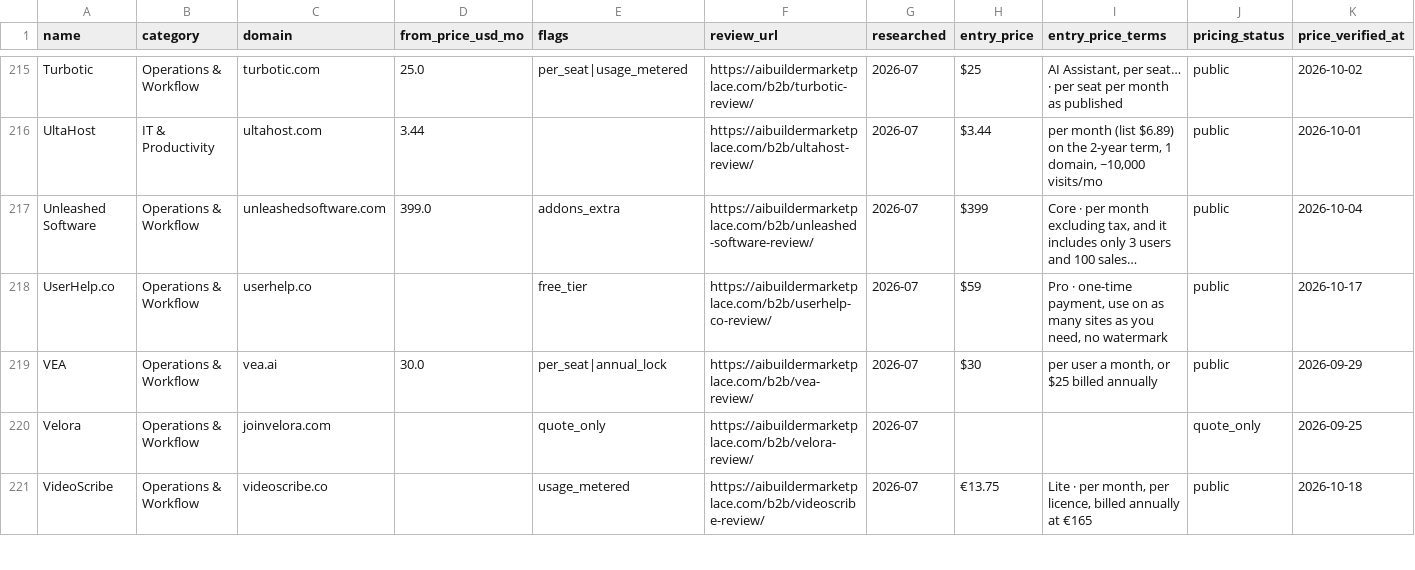
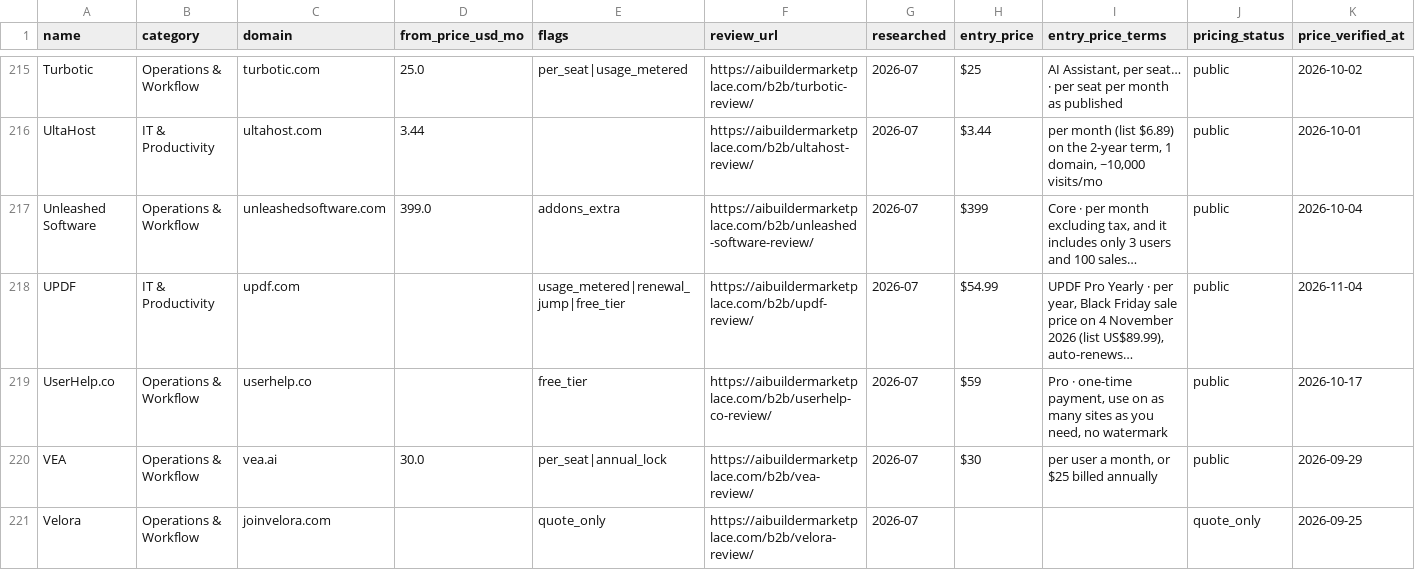
Before and after one commit to NewBegin-gif/officesoftwaremarketplace, a CSV file: data/osm-tools.csv, drawn as a sheet; only a part is shown, gaps mark what is left out; the shorter side is filled out with more unchanged rows; the diff names each change by its address in the sheet, - before the commit and + after, or states it on an @@ line.

```diff
--- a/data/osm-tools.csv
+++ b/data/osm-tools.csv
+row 218: UPDF | IT & Productivity | updf.com |  | usage_metered|renewal_jump|free_tier | https://aibuildermarketplace.com/b2b/updf-review/ | 2026-07 | $54.99 | UPDF Pro Yearly · per year, Black Friday sale price on 4 November 2026 (list US$89.99), auto-renews… | public | 2026-11-04
```
Also changed, not shown: data/osm-flags.csv, 5 other files.
